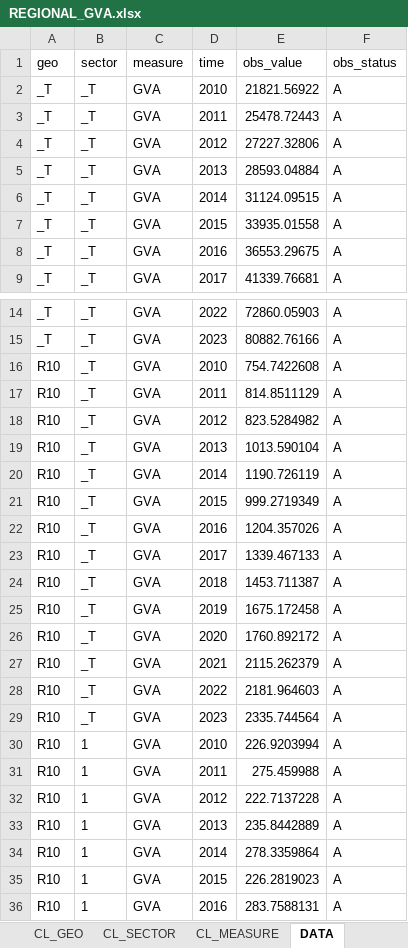
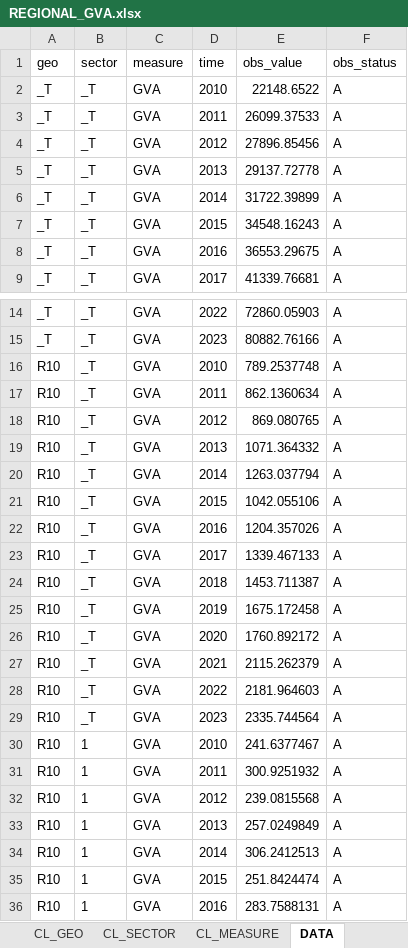
Before and after one commit to aleksandre17/statdash, an Excel workbook: DATA/canonical/REGIONAL_GVA.xlsx, sheet DATA, drawn as a sheet; only a part is shown, gaps mark what is left out; values as stored, in another font and other column widths than the file's, no borders; the diff covers the shown part only; the diff names each change by its address in the sheet, - before the commit and + after, or states it on an @@ line.

```diff
--- a/DATA/canonical/REGIONAL_GVA.xlsx (sheet DATA)
+++ b/DATA/canonical/REGIONAL_GVA.xlsx (sheet DATA)
-E2 (obs_value): 21821.56922
+E2 (obs_value): 22148.6522
-E3 (obs_value): 25478.72443
+E3 (obs_value): 26099.37533
-E4 (obs_value): 27227.32806
+E4 (obs_value): 27896.85456
-E5 (obs_value): 28593.04884
+E5 (obs_value): 29137.72778
-E6 (obs_value): 31124.09515
+E6 (obs_value): 31722.39899
-E7 (obs_value): 33935.01558
+E7 (obs_value): 34548.16243
-E16 (obs_value): 754.7422608
+E16 (obs_value): 789.2537748
-E17 (obs_value): 814.8511129
+E17 (obs_value): 862.1360634
-E18 (obs_value): 823.5284982
+E18 (obs_value): 869.080765
-E19 (obs_value): 1013.590104
+E19 (obs_value): 1071.364332
-E20 (obs_value): 1190.726119
+E20 (obs_value): 1263.037794
-E21 (obs_value): 999.2719349
+E21 (obs_value): 1042.055106
-E30 (obs_value): 226.9203994
+E30 (obs_value): 241.6377467
-E31 (obs_value): 275.459988
+E31 (obs_value): 300.9251932
-E32 (obs_value): 222.7137228
+E32 (obs_value): 239.0815568
-E33 (obs_value): 235.8442889
+E33 (obs_value): 257.0249849
-E34 (obs_value): 278.3359864
+E34 (obs_value): 306.2412513
-E35 (obs_value): 226.2819023
+E35 (obs_value): 251.8424474
```
Also changed, not shown: 647 edited cells elsewhere in this sheet, sheet STRUCTURE, DATA/canonical/GDP_ANNUAL.xlsx, 1 other file.
